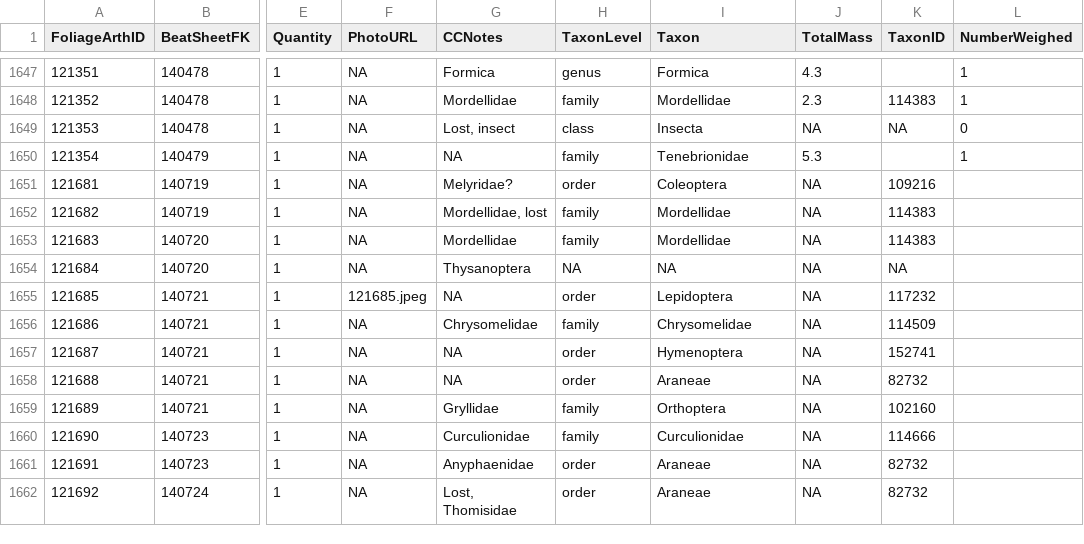
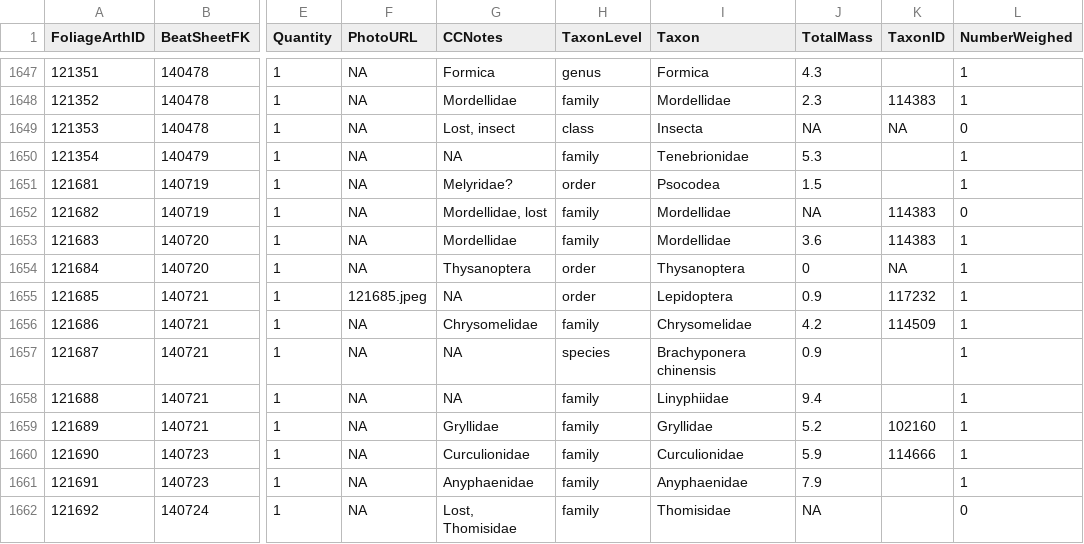
Before and after one commit to IREdwards27/arths-on-landscapes, a CSV file: data/foliagearths_ 2022-08-29 .csv, drawn as a sheet; only a part is shown, gaps mark what is left out; the diff covers the shown part only; the diff names each change by its address in the sheet, - before the commit and + after, or states it on an @@ line.

```diff
--- a/data/foliagearths_ 2022-08-29 .csv
+++ b/data/foliagearths_ 2022-08-29 .csv
-I1651 (Taxon): Coleoptera
+I1651 (Taxon): Psocodea
-J1651 (TotalMass): NA
+J1651 (TotalMass): 1.5
-K1651 (TaxonID): 109216
+K1651 (TaxonID): (empty)
-L1651 (NumberWeighed): (empty)
+L1651 (NumberWeighed): 1
-L1652 (NumberWeighed): (empty)
+L1652 (NumberWeighed): 0
-J1653 (TotalMass): NA
+J1653 (TotalMass): 3.6
-L1653:L1661 (NumberWeighed): (empty)
+L1653:L1661 (NumberWeighed): 1
-H1654 (TaxonLevel): NA
+H1654 (TaxonLevel): order
-I1654 (Taxon): NA
+I1654 (Taxon): Thysanoptera
-J1654 (TotalMass): NA
+J1654 (TotalMass): 0
-J1655 (TotalMass): NA
+J1655 (TotalMass): 0.9
-J1656 (TotalMass): NA
+J1656 (TotalMass): 4.2
-H1657 (TaxonLevel): order
+H1657 (TaxonLevel): species
-I1657 (Taxon): Hymenoptera
+I1657 (Taxon): Brachyponera chinensis
-J1657 (TotalMass): NA
+J1657 (TotalMass): 0.9
-K1657 (TaxonID): 152741
+K1657 (TaxonID): (empty)
-H1658 (TaxonLevel): order
+H1658 (TaxonLevel): family
-I1658 (Taxon): Araneae
+I1658 (Taxon): Linyphiidae
-J1658 (TotalMass): NA
+J1658 (TotalMass): 9.4
-K1658 (TaxonID): 82732
+K1658 (TaxonID): (empty)
-I1659 (Taxon): Orthoptera
+I1659 (Taxon): Gryllidae
-J1659 (TotalMass): NA
+J1659 (TotalMass): 5.2
-J1660 (TotalMass): NA
+J1660 (TotalMass): 5.9
-H1661:H1662 (TaxonLevel): order
+H1661:H1662 (TaxonLevel): family
-I1661 (Taxon): Araneae
+I1661 (Taxon): Anyphaenidae
-J1661 (TotalMass): NA
+J1661 (TotalMass): 7.9
-K1661:K1662 (TaxonID): 82732
+K1661:K1662 (TaxonID): (empty)
-I1662 (Taxon): Araneae
+I1662 (Taxon): Thomisidae
-L1662 (NumberWeighed): (empty)
+L1662 (NumberWeighed): 0
```
Also changed, not shown: 54 edited cells elsewhere in this file, data/beatsheets_2022-08-16.csv.
